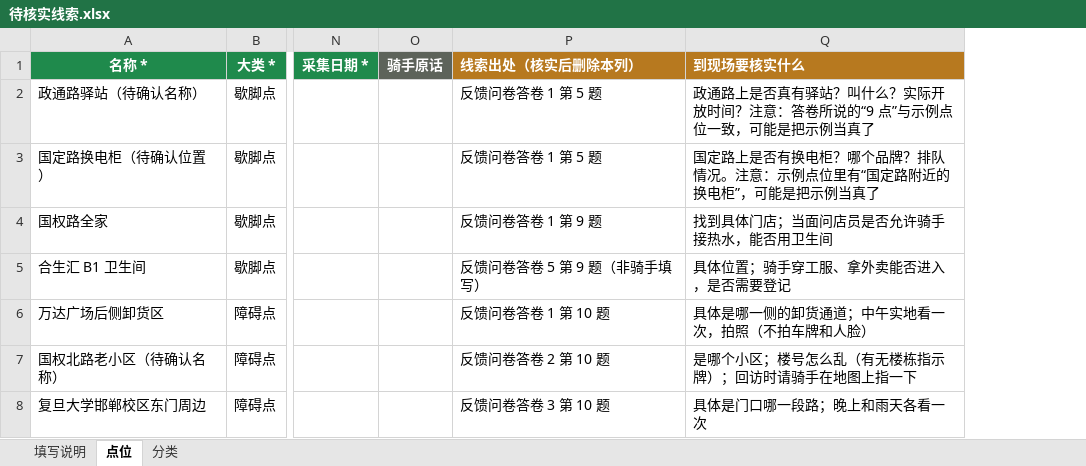
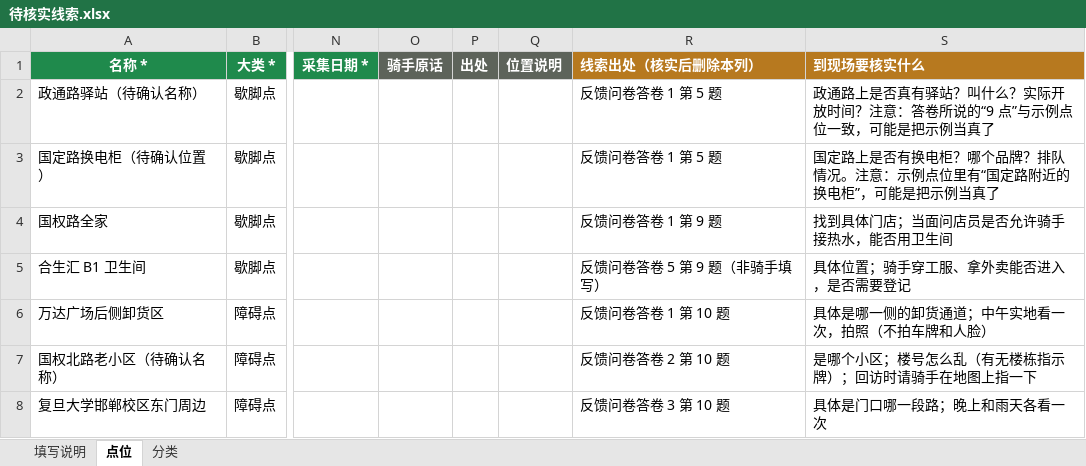
Before and after one commit to zhishibutaiyuan/delivers_in_shanghai_life_survey, an Excel workbook: docs/待核实线索.xlsx, sheet 点位, drawn as a sheet; only a part is shown, gaps mark what is left out; values as stored, in another font and other column widths than the file's, no borders; the diff names each change by its address in the sheet, - before the commit and + after, or states it on an @@ line.

```diff
--- a/docs/待核实线索.xlsx (sheet 点位)
+++ b/docs/待核实线索.xlsx (sheet 点位)
+column P (出处), empty
+column Q (位置说明), empty
```
Also changed, not shown: docs/点位采集表.xlsx, 14 other files.
